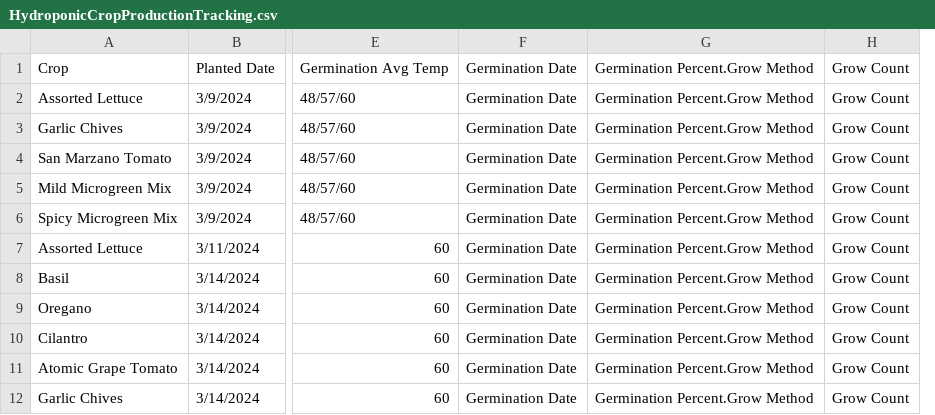
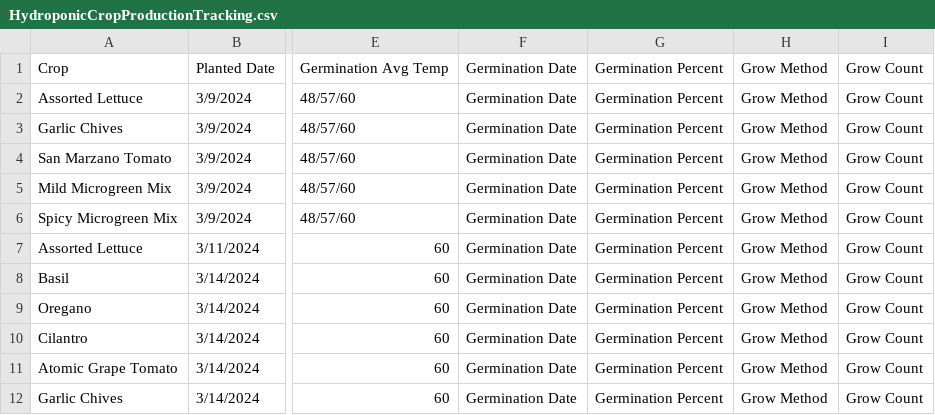
Before and after one commit to RedManaProperties/HoneypotAcresResearch, a CSV file: HydroponicCropProductionTracking.csv, drawn as a sheet; only a part is shown, gaps mark what is left out; removed rows and columns are numbered as before the commit, all else as after; the diff names each change by its address in the sheet, - before the commit and + after, or states it on an @@ line.

Commit message:
Update HydroponicCropProductionTracking.csv

```diff
--- a/HydroponicCropProductionTracking.csv
+++ b/HydroponicCropProductionTracking.csv
-column G, rows 1-12: all Germination Percent.Grow Method
+column G, rows 1-12: all Germination Percent
+column H, rows 1-12: all Grow Method
```
